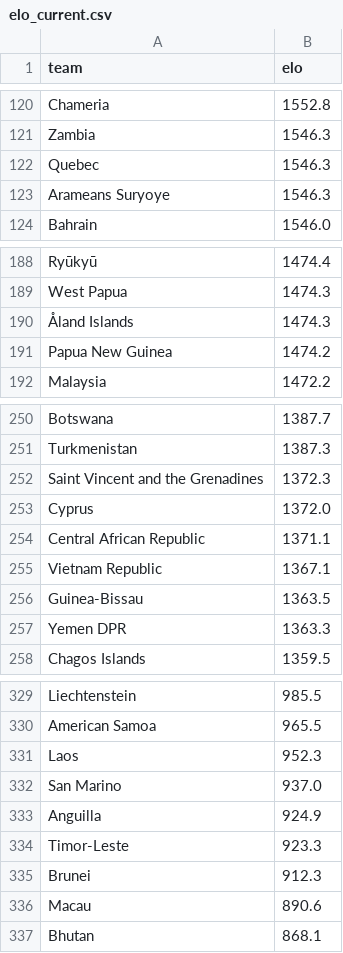
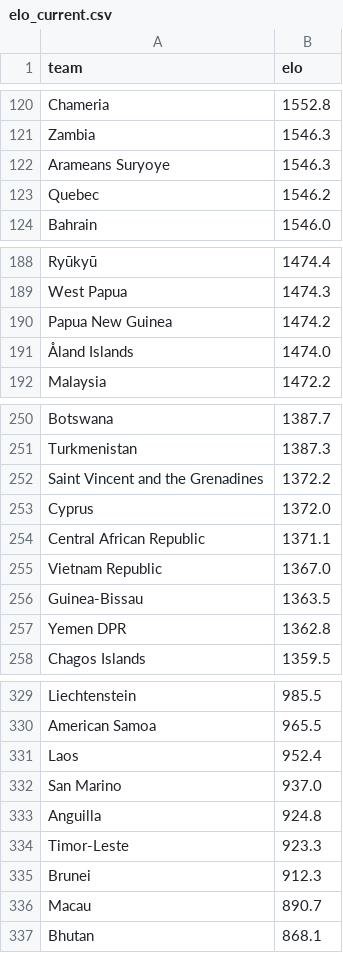
Before and after one commit to AayushSharma1003/WCPredict, a CSV file: data/elo_current.csv, drawn as a sheet; only a part is shown, gaps mark what is left out; the diff covers the shown part only.

```diff
--- a/data/elo_current.csv
+++ b/data/elo_current.csv
@@ -121,4 +121,4 @@ Chameria,1552.8
 Zambia,1546.3
-Quebec,1546.3
 Arameans Suryoye,1546.3
+Quebec,1546.2
 Bahrain,1546.0
@@ -189,4 +189,4 @@ Ryūkyū,1474.4
 West Papua,1474.3
-Åland Islands,1474.3
 Papua New Guinea,1474.2
+Åland Islands,1474.0
 Malaysia,1472.2
@@ -251,8 +251,8 @@ Botswana,1387.7
 Turkmenistan,1387.3
-Saint Vincent and the Grenadines,1372.3
+Saint Vincent and the Grenadines,1372.2
 Cyprus,1372.0
 Central African Republic,1371.1
-Vietnam Republic,1367.1
+Vietnam Republic,1367.0
 Guinea-Bissau,1363.5
-Yemen DPR,1363.3
+Yemen DPR,1362.8
 Chagos Islands,1359.5
@@ -330,8 +330,8 @@ Liechtenstein,985.5
 American Samoa,965.5
-Laos,952.3
+Laos,952.4
 San Marino,937.0
-Anguilla,924.9
+Anguilla,924.8
 Timor-Leste,923.3
 Brunei,912.3
-Macau,890.6
+Macau,890.7
 Bhutan,868.1
```
Also changed, not shown: 5 added rows, 5 removed rows, 1 moved row and 21 edited cells elsewhere in this file, data/tournament_simulation.csv, 7 other files.
